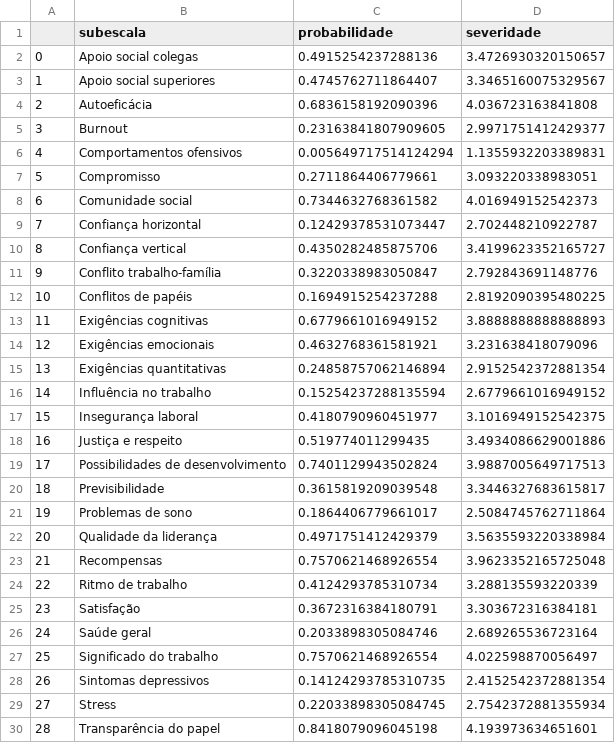
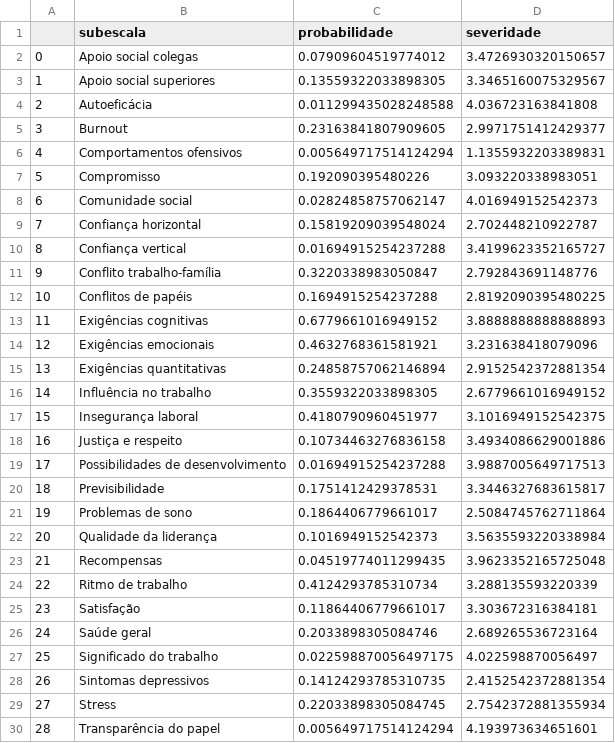
Before and after one commit to davilee29/prj-nr01, a CSV file: archives/matriz_risco.csv, drawn as a sheet.

```diff
--- a/archives/matriz_risco.csv
+++ b/archives/matriz_risco.csv
@@ -1,11 +1,11 @@
 ,subescala,probabilidade,severidade
-0,Apoio social colegas,0.4915254237288136,3.4726930320150657
-1,Apoio social superiores,0.4745762711864407,3.3465160075329567
-2,Autoeficácia,0.6836158192090396,4.036723163841808
+0,Apoio social colegas,0.07909604519774012,3.4726930320150657
+1,Apoio social superiores,0.13559322033898305,3.3465160075329567
+2,Autoeficácia,0.011299435028248588,4.036723163841808
 3,Burnout,0.23163841807909605,2.9971751412429377
 4,Comportamentos ofensivos,0.005649717514124294,1.1355932203389831
-5,Compromisso,0.2711864406779661,3.093220338983051
-6,Comunidade social,0.7344632768361582,4.016949152542373
-7,Confiança horizontal,0.12429378531073447,2.702448210922787
-8,Confiança vertical,0.4350282485875706,3.4199623352165727
+5,Compromisso,0.192090395480226,3.093220338983051
+6,Comunidade social,0.02824858757062147,4.016949152542373
+7,Confiança horizontal,0.15819209039548024,2.702448210922787
+8,Confiança vertical,0.01694915254237288,3.4199623352165727
 9,Conflito trabalho-família,0.3220338983050847,2.792843691148776
@@ -15,16 +15,16 @@
 13,Exigências quantitativas,0.24858757062146894,2.9152542372881354
-14,Influência no trabalho,0.15254237288135594,2.6779661016949152
+14,Influência no trabalho,0.3559322033898305,2.6779661016949152
 15,Insegurança laboral,0.4180790960451977,3.1016949152542375
-16,Justiça e respeito,0.519774011299435,3.4934086629001886
-17,Possibilidades de desenvolvimento,0.7401129943502824,3.9887005649717513
-18,Previsibilidade,0.3615819209039548,3.3446327683615817
+16,Justiça e respeito,0.10734463276836158,3.4934086629001886
+17,Possibilidades de desenvolvimento,0.01694915254237288,3.9887005649717513
+18,Previsibilidade,0.1751412429378531,3.3446327683615817
 19,Problemas de sono,0.1864406779661017,2.5084745762711864
-20,Qualidade da liderança,0.4971751412429379,3.5635593220338984
-21,Recompensas,0.7570621468926554,3.9623352165725048
+20,Qualidade da liderança,0.1016949152542373,3.5635593220338984
+21,Recompensas,0.04519774011299435,3.9623352165725048
 22,Ritmo de trabalho,0.4124293785310734,3.288135593220339
-23,Satisfação,0.3672316384180791,3.303672316384181
+23,Satisfação,0.11864406779661017,3.303672316384181
 24,Saúde geral,0.2033898305084746,2.689265536723164
-25,Significado do trabalho,0.7570621468926554,4.022598870056497
+25,Significado do trabalho,0.022598870056497175,4.022598870056497
 26,Sintomas depressivos,0.14124293785310735,2.4152542372881354
 27,Stress,0.22033898305084745,2.7542372881355934
-28,Transparência do papel,0.8418079096045198,4.193973634651601
+28,Transparência do papel,0.005649717514124294,4.193973634651601
```
Also changed, not shown: archives/panorama_semaforo.csv.
